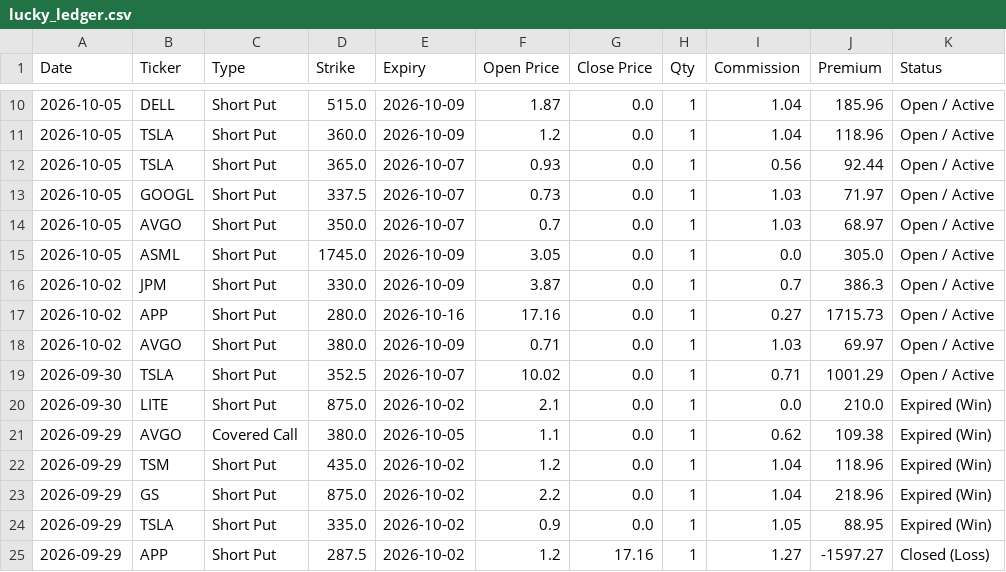
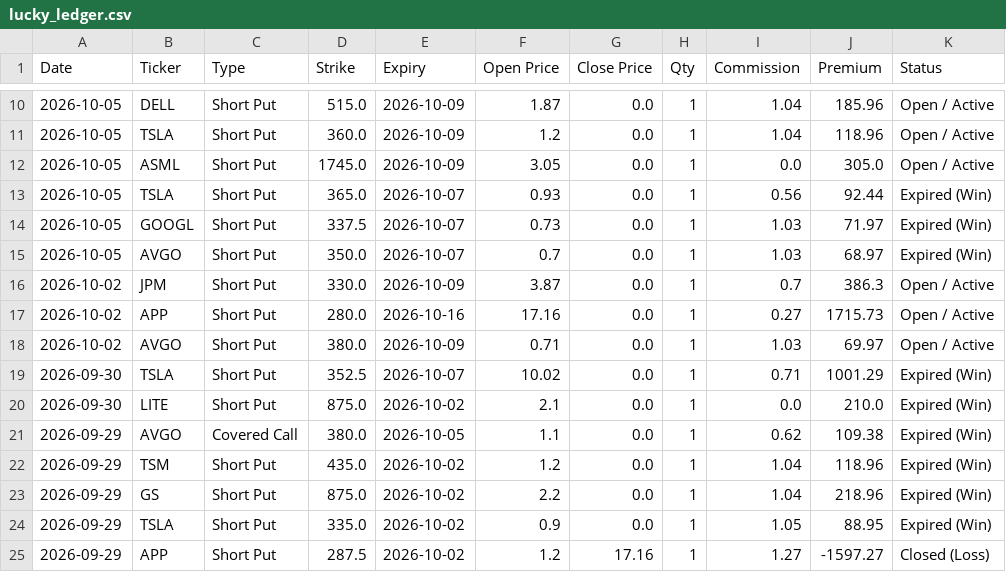
Before and after one commit to wongtszzz/lucky-lab, a CSV file: lucky_ledger.csv, drawn as a sheet; only a part is shown, gaps mark what is left out.

Commit message:
Ledger Auto-Sync: 2026-10-08 00:04:09

```diff
--- a/lucky_ledger.csv
+++ b/lucky_ledger.csv
@@ -11,6 +11,6 @@ Date,Ticker,Type,Strike,Expiry,Open Price,Close Price,Qty,Commission,Premium,Sta
 2026-10-05,TSLA,Short Put,360.0,2026-10-09,1.2,0.0,1,1.04,118.96,Open / Active
-2026-10-05,TSLA,Short Put,365.0,2026-10-07,0.93,0.0,1,0.56,92.44,Open / Active
-2026-10-05,GOOGL,Short Put,337.5,2026-10-07,0.73,0.0,1,1.03,71.97,Open / Active
-2026-10-05,AVGO,Short Put,350.0,2026-10-07,0.7,0.0,1,1.03,68.97,Open / Active
 2026-10-05,ASML,Short Put,1745.0,2026-10-09,3.05,0.0,1,0.0,305.0,Open / Active
+2026-10-05,TSLA,Short Put,365.0,2026-10-07,0.93,0.0,1,0.56,92.44,Expired (Win)
+2026-10-05,GOOGL,Short Put,337.5,2026-10-07,0.73,0.0,1,1.03,71.97,Expired (Win)
+2026-10-05,AVGO,Short Put,350.0,2026-10-07,0.7,0.0,1,1.03,68.97,Expired (Win)
 2026-10-02,JPM,Short Put,330.0,2026-10-09,3.87,0.0,1,0.7,386.3,Open / Active
@@ -18,3 +18,3 @@ Date,Ticker,Type,Strike,Expiry,Open Price,Close Price,Qty,Commission,Premium,Sta
 2026-10-02,AVGO,Short Put,380.0,2026-10-09,0.71,0.0,1,1.03,69.97,Open / Active
-2026-09-30,TSLA,Short Put,352.5,2026-10-07,10.02,0.0,1,0.71,1001.29,Open / Active
+2026-09-30,TSLA,Short Put,352.5,2026-10-07,10.02,0.0,1,0.71,1001.29,Expired (Win)
 2026-09-30,LITE,Short Put,875.0,2026-10-02,2.1,0.0,1,0.0,210.0,Expired (Win)
```
